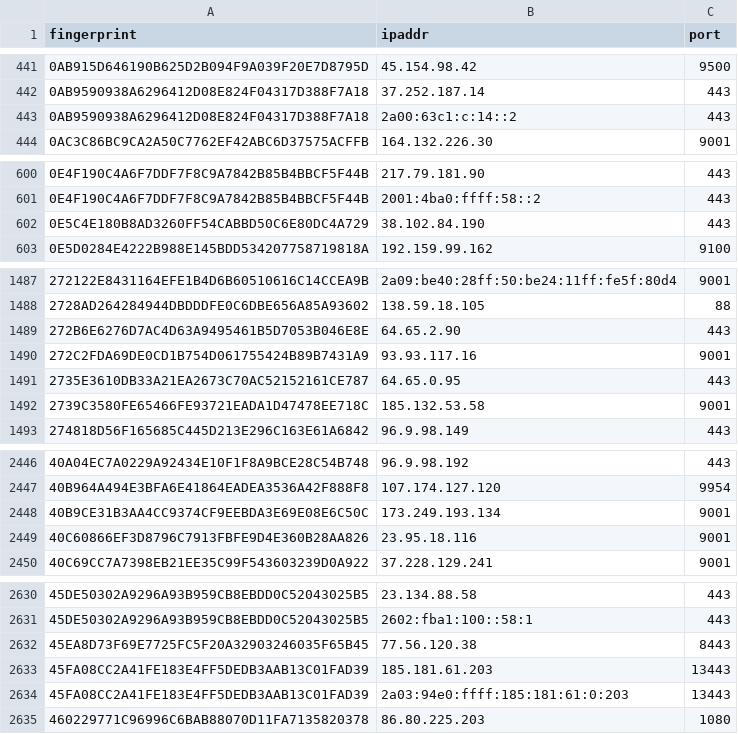
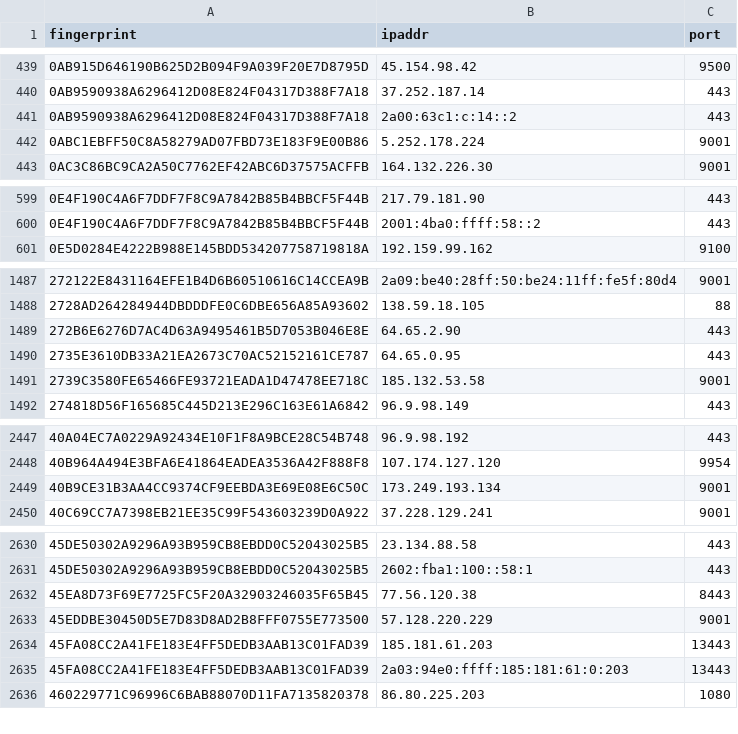
Before and after one commit to sec-js/tor-nodes, a CSV file: latest.guards.csv, drawn as a sheet; only a part is shown, gaps mark what is left out; removed rows and columns are numbered as before the commit, all else as after; the diff covers the shown part only; the diff names each change by its address in the sheet, - before the commit and + after, or states it on an @@ line.

```diff
--- a/latest.guards.csv
+++ b/latest.guards.csv
+row 442: 0ABC1EBFF50C8A58279AD07FBD73E183F9E00B86 | 5.252.178.224 | 9001
-row 602: 0E5C4E180B8AD3260FF54CABBD50C6E80DC4A729 | 38.102.84.190 | 443
-row 1490: 272C2FDA69DE0CD1B754D061755424B89B7431A9 | 93.93.117.16 | 9001
-row 2449: 40C60866EF3D8796C7913FBFE9D4E360B28AA826 | 23.95.18.116 | 9001
+row 2633: 45EDDBE30450D5E7D83D8AD2B8FFF0755E773500 | 57.128.220.229 | 9001
```
Also changed, not shown: 11 added rows and 16 removed rows elsewhere in this file, latest.all.csv, latest.exits.csv.
